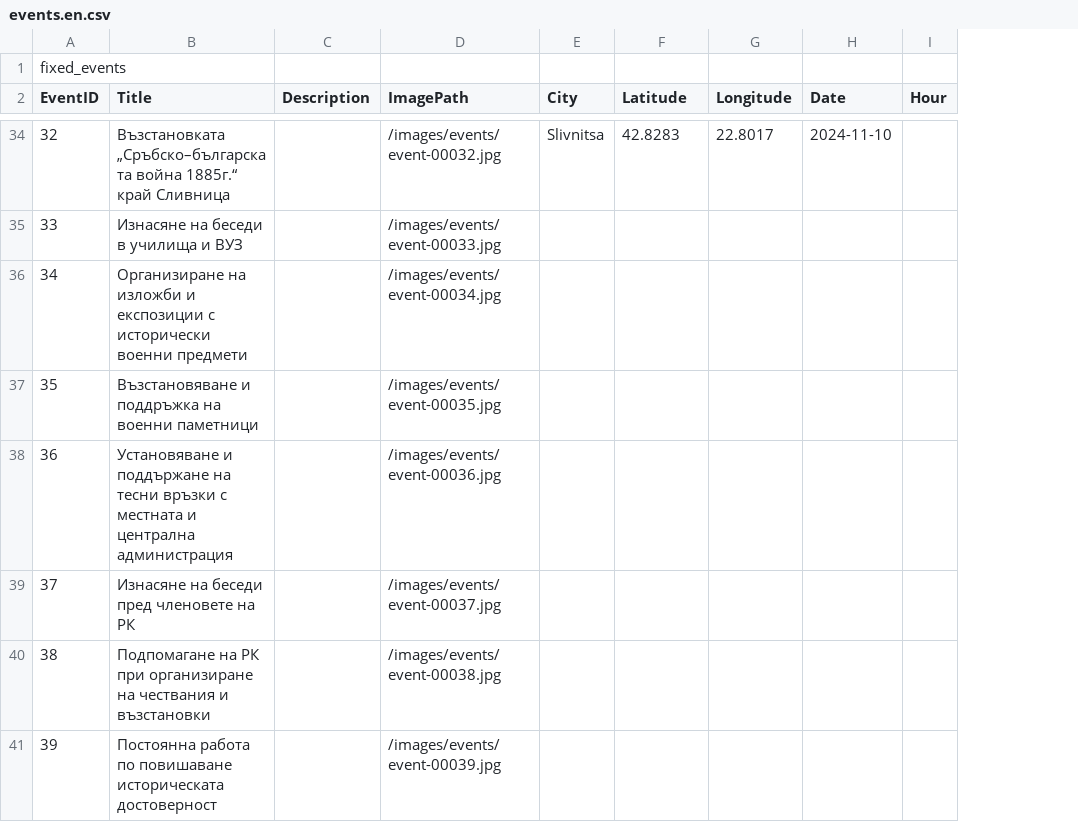
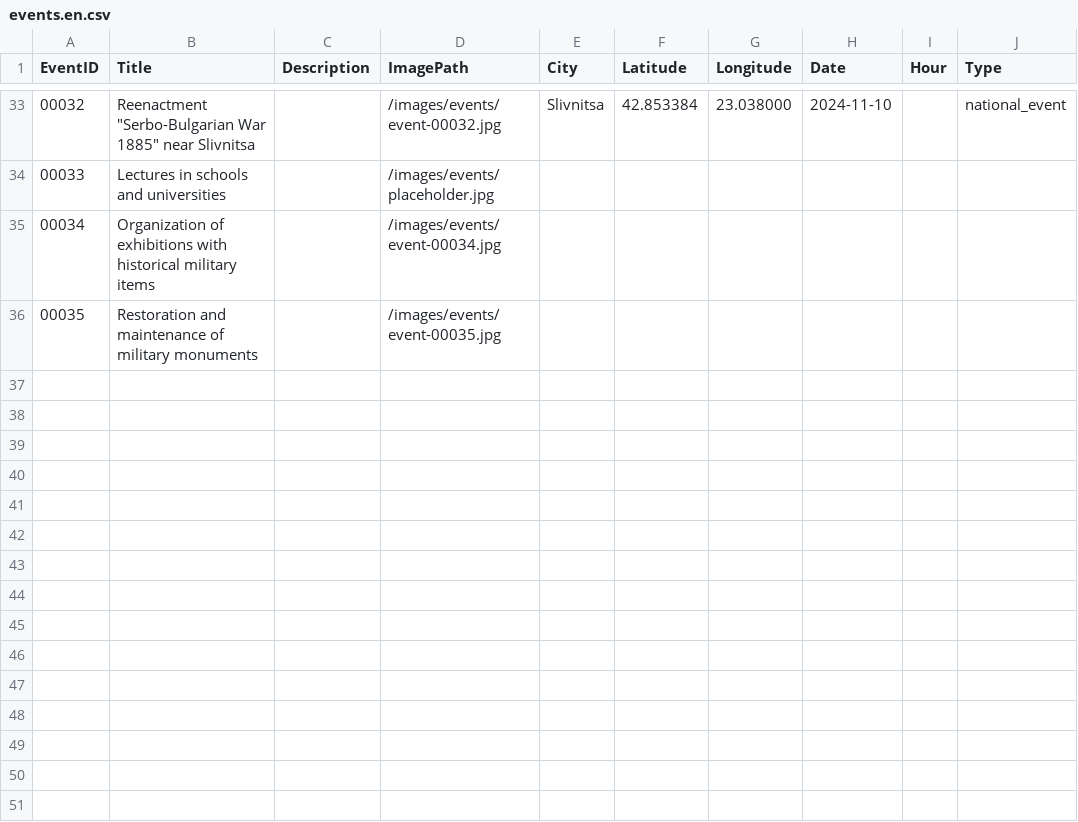
Before and after one commit to dmnavushtanov/traditsia-site, a CSV file: src/content/events.en.csv, drawn as a sheet; only a part is shown, gaps mark what is left out; removed rows and columns are numbered as before the commit, all else as after; the diff covers the shown part only; the diff names each change by its address in the sheet, - before the commit and + after, or states it on an @@ line.

```diff
--- a/src/content/events.en.csv
+++ b/src/content/events.en.csv
+column J (Type), row 33: national_event
-row 1: fixed_events
@@ column A (EventID) renumbered between rows 2 and 36 @@
-B33 (Title): Възстановката „Сръбско–българската война 1885г.“ край Сливница
+B33 (Title): Reenactment "Serbo-Bulgarian War 1885" near Slivnitsa
-F33 (Latitude): 42.8283
+F33 (Latitude): 42.853384
-G33 (Longitude): 22.8017
+G33 (Longitude): 23.038000
-row 35: 33 | Изнасяне на беседи в училища и ВУЗ |  | /images/events/event-00033.jpg
+row 34: 00033 | Lectures in schools and universities |  | /images/events/placeholder.jpg
-B35 (Title): Организиране на изложби и експозиции с исторически военни предмети
+B35 (Title): Organization of exhibitions with historical military items
-B36 (Title): Възстановяване и поддръжка на военни паметници
+B36 (Title): Restoration and maintenance of military monuments
-row 38: 36 | Установяване и поддържане на тесни връзки с местната и централна администрация |  | /images/events/event-00036.jpg
-row 39: 37 | Изнасяне на беседи пред членовете на РК |  | /images/events/event-00037.jpg
-row 40: 38 | Подпомагане на РК при организиране на чествания и възстановки |  | /images/events/event-00038.jpg
-row 41: 39 | Постоянна работа по повишаване историческата достоверност |  | /images/events/event-00039.jpg
```
Also changed, not shown: 2 added rows, 2 removed rows and 60 edited cells elsewhere in this file, src/content/events.csv, 27 other files.
